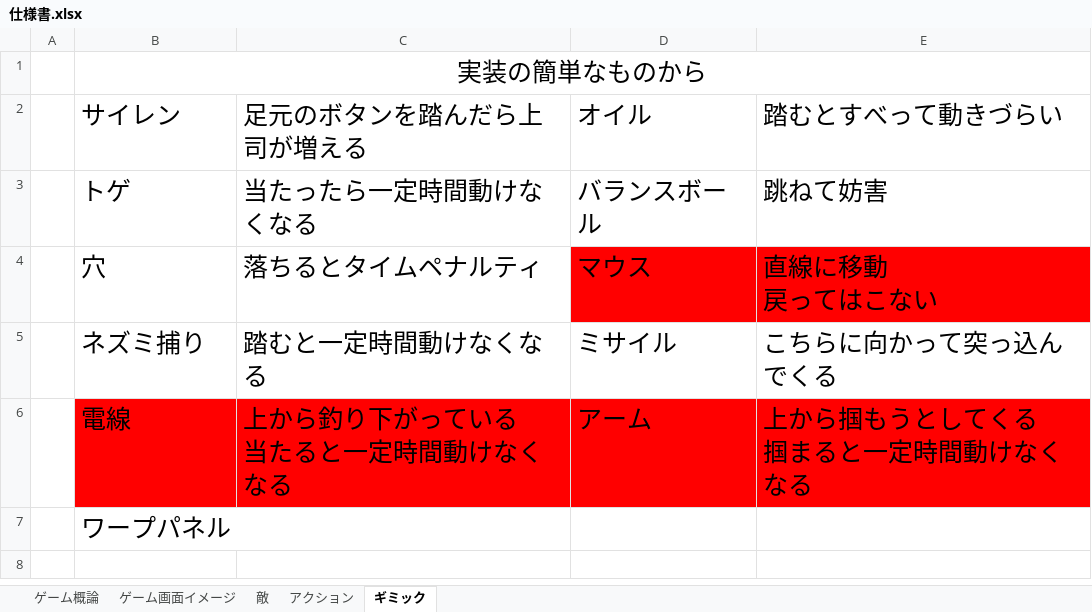
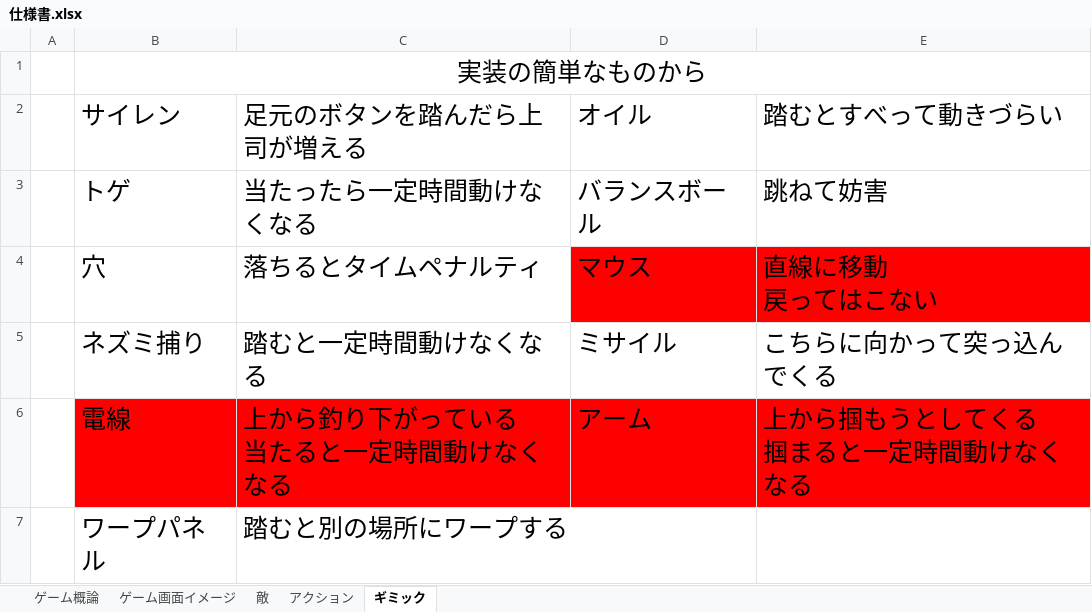
Before and after one commit to arcase6/GGJ2019-C, an Excel workbook: 仕様書.xlsx, sheet ギミック, drawn as a sheet; values as stored, in another font and other column widths than the file's, no borders; the diff names each change by its address in the sheet, - before the commit and + after, or states it on an @@ line.

```diff
--- a/仕様書.xlsx (sheet ギミック)
+++ b/仕様書.xlsx (sheet ギミック)
-C7 (足元のボタンを踏んだら上司が増える): (empty)
+C7 (足元のボタンを踏んだら上司が増える): 踏むと別の場所にワープする
```
Also changed, not shown: charts or pictures, 制作リスト.xlsx.
